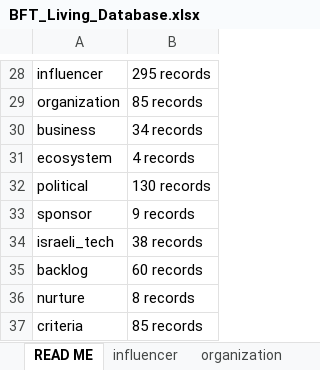
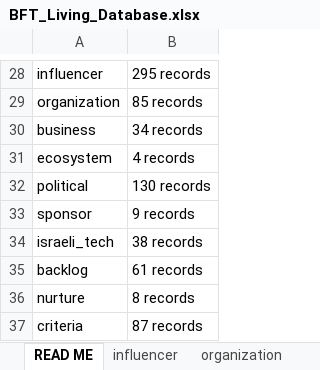
Before and after one commit to Hirshinator/bft-living-database, an Excel workbook: export/BFT_Living_Database.xlsx, sheet READ ME, drawn as a sheet; only a part is shown, gaps mark what is left out; values as stored, in another font and other column widths than the file's, no borders; the diff names each change by its address in the sheet, - before the commit and + after, or states it on an @@ line.

```diff
--- a/export/BFT_Living_Database.xlsx (sheet READ ME)
+++ b/export/BFT_Living_Database.xlsx (sheet READ ME)
-B35: 60 records
+B35: 61 records
-B37: 85 records
+B37: 87 records
```
Also changed, not shown: sheet criteria, sheet backlog, 4 other files.
